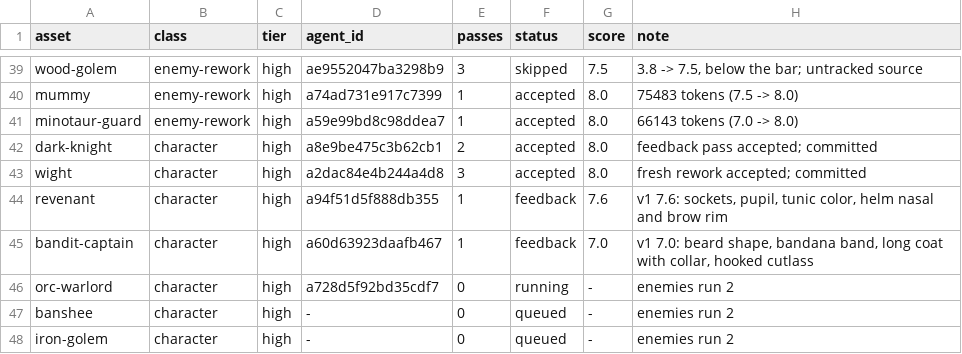
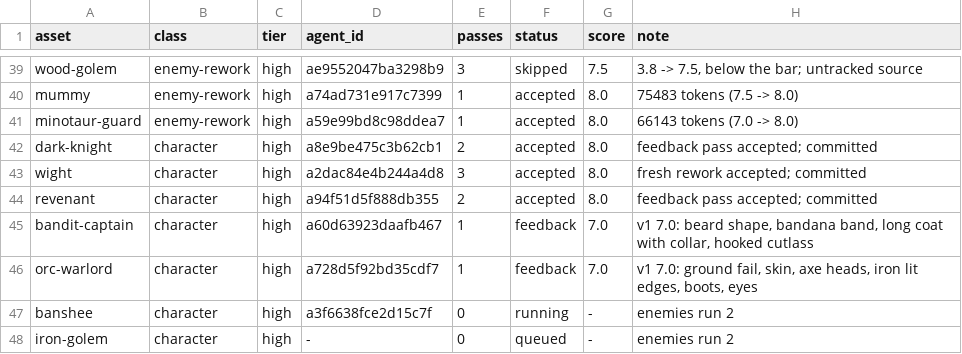
Before and after one commit to bodangren/advantage-forge, a TSV file: bench/sonnet/state.tsv, drawn as a sheet; only a part is shown, gaps mark what is left out.

```diff
--- a/bench/sonnet/state.tsv
+++ b/bench/sonnet/state.tsv
@@ -43,6 +43,6 @@ dark-knight	character	high	a8e9be475c3b62cb1	2	accepted	8.0	feedback pass accept
 wight	character	high	a2dac84e4b244a4d8	3	accepted	8.0	fresh rework accepted; committed
-revenant	character	high	a94f51d5f888db355	1	feedback	7.6	v1 7.6: sockets, pupil, tunic color, helm nasal and brow rim
+revenant	character	high	a94f51d5f888db355	2	accepted	8.0	feedback pass accepted; committed
 bandit-captain	character	high	a60d63923daafb467	1	feedback	7.0	v1 7.0: beard shape, bandana band, long coat with collar, hooked cutlass
-orc-warlord	character	high	a728d5f92bd35cdf7	0	running	-	enemies run 2
-banshee	character	high	-	0	queued	-	enemies run 2
+orc-warlord	character	high	a728d5f92bd35cdf7	1	feedback	7.0	v1 7.0: ground fail, skin, axe heads, iron lit edges, boots, eyes
+banshee	character	high	a3f6638fce2d15c7f	0	running	-	enemies run 2
 iron-golem	character	high	-	0	queued	-	enemies run 2
```
Also changed, not shown: bench/sonnet/log.tsv, 2 other files.
